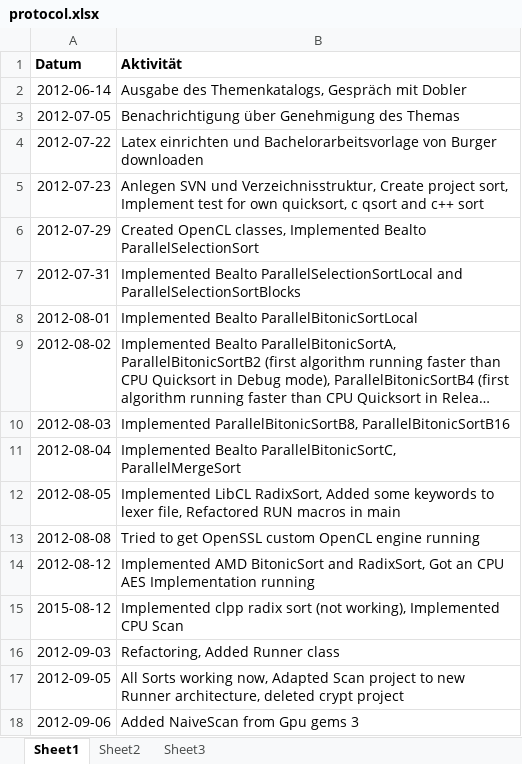
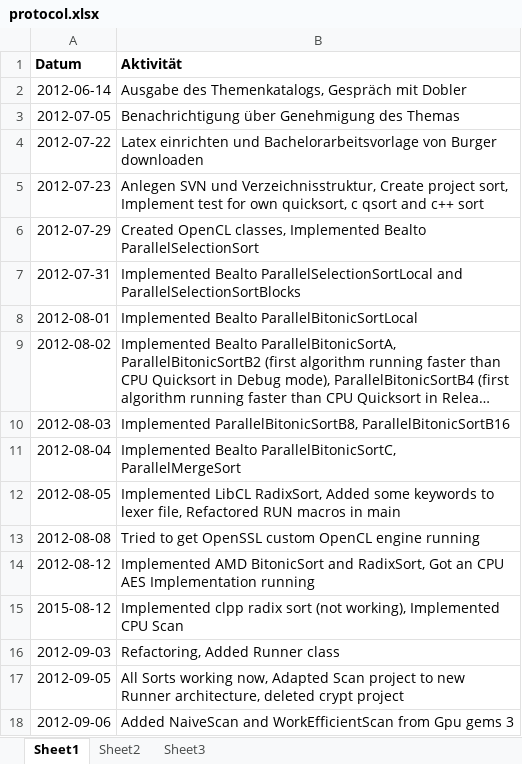
Before and after one commit to bernhardmgruber/bachelor_thesis, an Excel workbook: documents/protocol.xlsx, sheet Sheet1, drawn as a sheet; long unchanged cells end in …; values as stored, in another font and other column widths than the file's, no borders; the diff names each change by its address in the sheet, - before the commit and + after, or states it on an @@ line.

Commit message:
> Added WorkEfficientScan

```diff
--- a/documents/protocol.xlsx (sheet Sheet1)
+++ b/documents/protocol.xlsx (sheet Sheet1)
-B18 (Aktivität): Added NaiveScan from Gpu gems 3
+B18 (Aktivität): Added NaiveScan and WorkEfficientScan from Gpu gems 3
```
Also changed, not shown: 12 other files.
